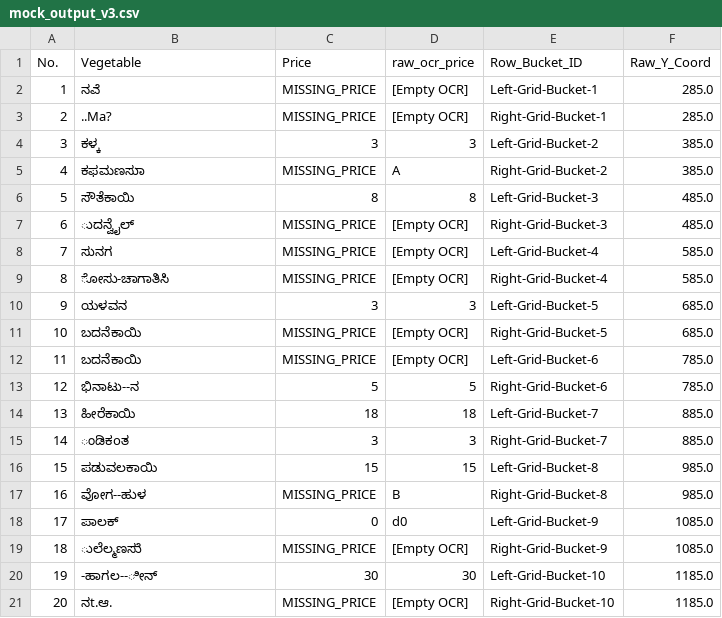
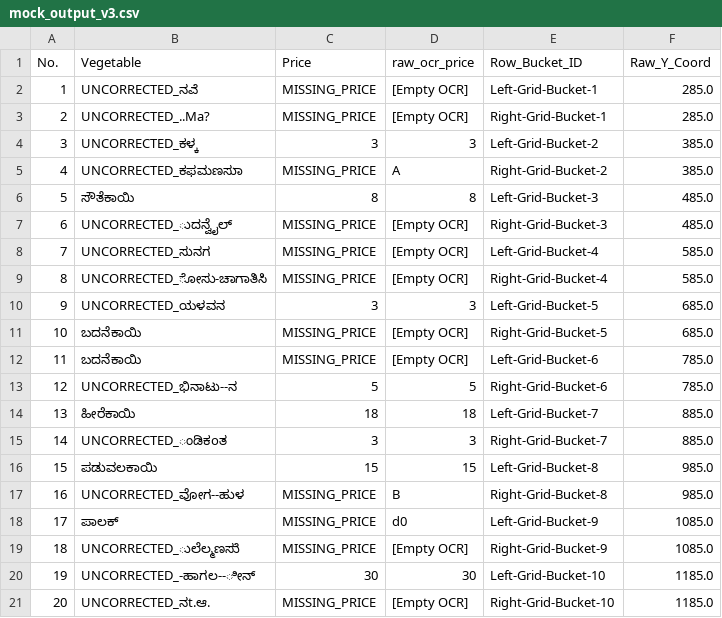
Before and after one commit to The-Yesh21/GreenNetSpark-OCR, a CSV file: mock_output_v3.csv, drawn as a sheet.

```diff
--- a/mock_output_v3.csv
+++ b/mock_output_v3.csv
@@ -1,21 +1,21 @@
 No.,Vegetable,Price,raw_ocr_price,Row_Bucket_ID,Raw_Y_Coord
-1,ನಎೆ,MISSING_PRICE,[Empty OCR],Left-Grid-Bucket-1,285.0
-2,..Ma?,MISSING_PRICE,[Empty OCR],Right-Grid-Bucket-1,285.0
-3,ಕಳ್ಕ,3,3,Left-Grid-Bucket-2,385.0
-4,ಕಫಮಣಸುಾ,MISSING_PRICE,A,Right-Grid-Bucket-2,385.0
+1,UNCORRECTED_ನಎೆ,MISSING_PRICE,[Empty OCR],Left-Grid-Bucket-1,285.0
+2,UNCORRECTED_..Ma?,MISSING_PRICE,[Empty OCR],Right-Grid-Bucket-1,285.0
+3,UNCORRECTED_ಕಳ್ಕ,3,3,Left-Grid-Bucket-2,385.0
+4,UNCORRECTED_ಕಫಮಣಸುಾ,MISSING_PRICE,A,Right-Grid-Bucket-2,385.0
 5,ಸೌತೆಕಾಯಿ,8,8,Left-Grid-Bucket-3,485.0
-6,ುದನ್ವೈಲ್,MISSING_PRICE,[Empty OCR],Right-Grid-Bucket-3,485.0
-7,ಸುನಗ,MISSING_PRICE,[Empty OCR],Left-Grid-Bucket-4,585.0
-8,ೋಸು-ಚಾಗಾತಿಸಿ,MISSING_PRICE,[Empty OCR],Right-Grid-Bucket-4,585.0
-9,ಯಳವನ,3,3,Left-Grid-Bucket-5,685.0
+6,UNCORRECTED_ುದನ್ವೈಲ್,MISSING_PRICE,[Empty OCR],Right-Grid-Bucket-3,485.0
+7,UNCORRECTED_ಸುನಗ,MISSING_PRICE,[Empty OCR],Left-Grid-Bucket-4,585.0
+8,UNCORRECTED_ೋಸು-ಚಾಗಾತಿಸಿ,MISSING_PRICE,[Empty OCR],Right-Grid-Bucket-4,585.0
+9,UNCORRECTED_ಯಳವನ,3,3,Left-Grid-Bucket-5,685.0
 10,ಬದನೆಕಾಯಿ,MISSING_PRICE,[Empty OCR],Right-Grid-Bucket-5,685.0
 11,ಬದನೆಕಾಯಿ,MISSING_PRICE,[Empty OCR],Left-Grid-Bucket-6,785.0
-12,ಭಿನಾಟು--ನ,5,5,Right-Grid-Bucket-6,785.0
+12,UNCORRECTED_ಭಿನಾಟು--ನ,5,5,Right-Grid-Bucket-6,785.0
 13,ಹೀರೆಕಾಯಿ,18,18,Left-Grid-Bucket-7,885.0
-14,ಂಡಿಕoತ,3,3,Right-Grid-Bucket-7,885.0
+14,UNCORRECTED_ಂಡಿಕoತ,3,3,Right-Grid-Bucket-7,885.0
 15,ಪಡುವಲಕಾಯಿ,15,15,Left-Grid-Bucket-8,985.0
-16,ವೋಗ--ಹುಳ,MISSING_PRICE,B,Right-Grid-Bucket-8,985.0
-17,ಪಾಲಕ್,0,d0,Left-Grid-Bucket-9,1085.0
-18,ುಲೆಲ್ಮಣಸುೆ,MISSING_PRICE,[Empty OCR],Right-Grid-Bucket-9,1085.0
-19,-ಹಾಗಲ--ೀನ್,30,30,Left-Grid-Bucket-10,1185.0
-20,ನt.ಆ.,MISSING_PRICE,[Empty OCR],Right-Grid-Bucket-10,1185.0
+16,UNCORRECTED_ವೋಗ--ಹುಳ,MISSING_PRICE,B,Right-Grid-Bucket-8,985.0
+17,ಪಾಲಕ್,MISSING_PRICE,d0,Left-Grid-Bucket-9,1085.0
+18,UNCORRECTED_ುಲೆಲ್ಮಣಸುೆ,MISSING_PRICE,[Empty OCR],Right-Grid-Bucket-9,1085.0
+19,UNCORRECTED_-ಹಾಗಲ--ೀನ್,30,30,Left-Grid-Bucket-10,1185.0
+20,UNCORRECTED_ನt.ಆ.,MISSING_PRICE,[Empty OCR],Right-Grid-Bucket-10,1185.0
```
Also changed, not shown: 5 other files.
